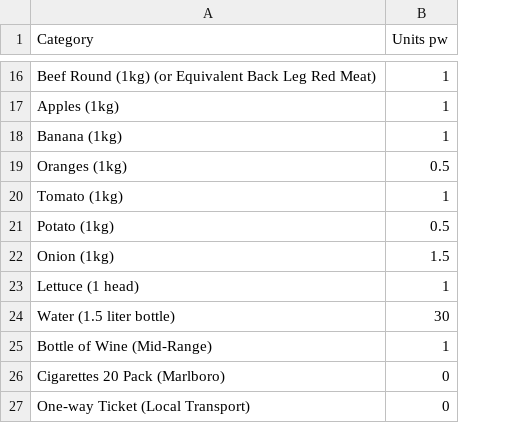
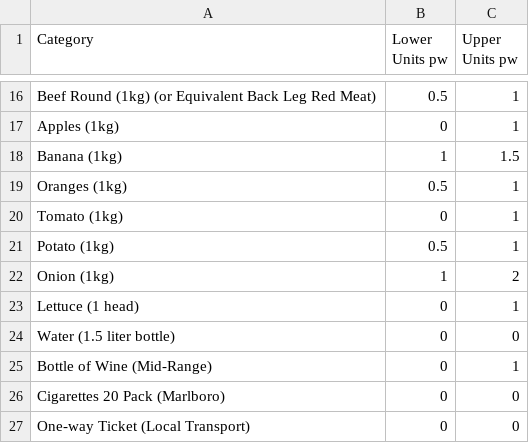
Before and after one commit to GiovanniStephens/country-rank, a CSV file: data/Cost of Living Items.csv, drawn as a sheet; only a part is shown, gaps mark what is left out; addresses are those after the commit; the diff covers the shown part only; the diff names each change by its address in the sheet, - before the commit and + after, or states it on an @@ line.

Commit message:
Added lower and upper bounds for the number of units.

```diff
--- a/data/Cost of Living Items.csv
+++ b/data/Cost of Living Items.csv
+column B (Lower Units pw), rows 16-27: 0.5 | 0 | 1 | 0.5 | 0 | 0.5 | 1 | 0 | 0 | 0 | 0 | 0
-C1: Units pw
+C1: Upper Units pw
-C18 (Upper Units pw): 1
+C18 (Upper Units pw): 1.5
-C19 (Upper Units pw): 0.5
+C19 (Upper Units pw): 1
-C21 (Upper Units pw): 0.5
+C21 (Upper Units pw): 1
-C22 (Upper Units pw): 1.5
+C22 (Upper Units pw): 2
-C24 (Upper Units pw): 30
+C24 (Upper Units pw): 0
```
Also changed, not shown: 13 edited cells elsewhere in this file.
